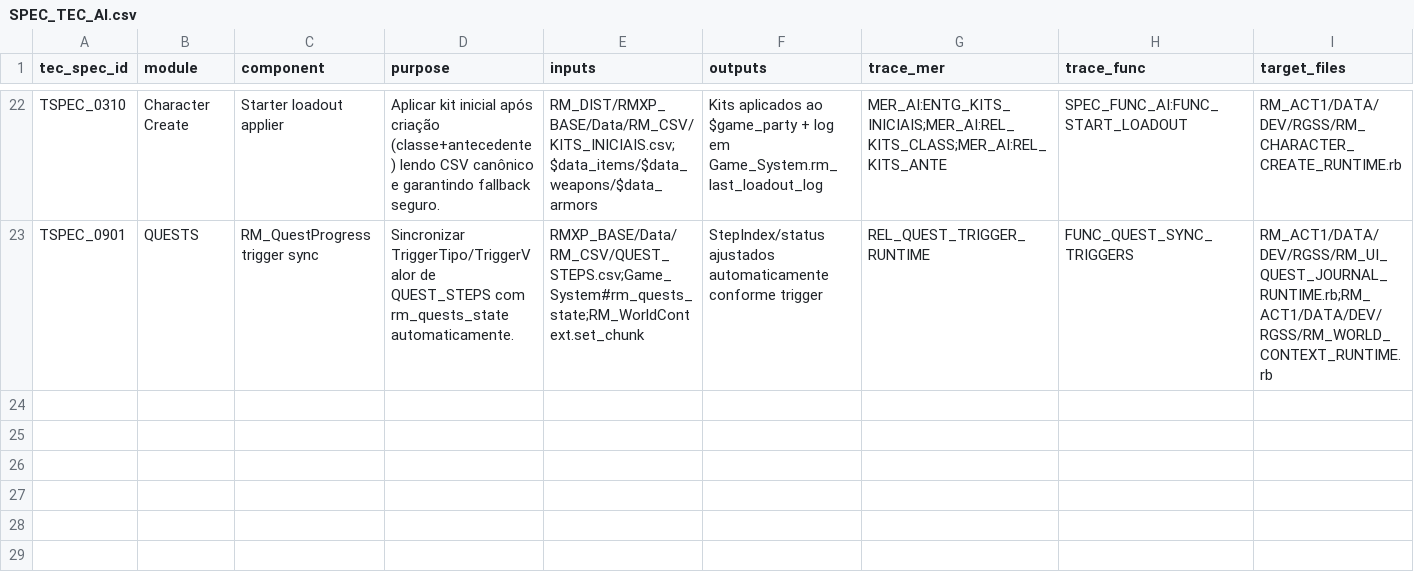
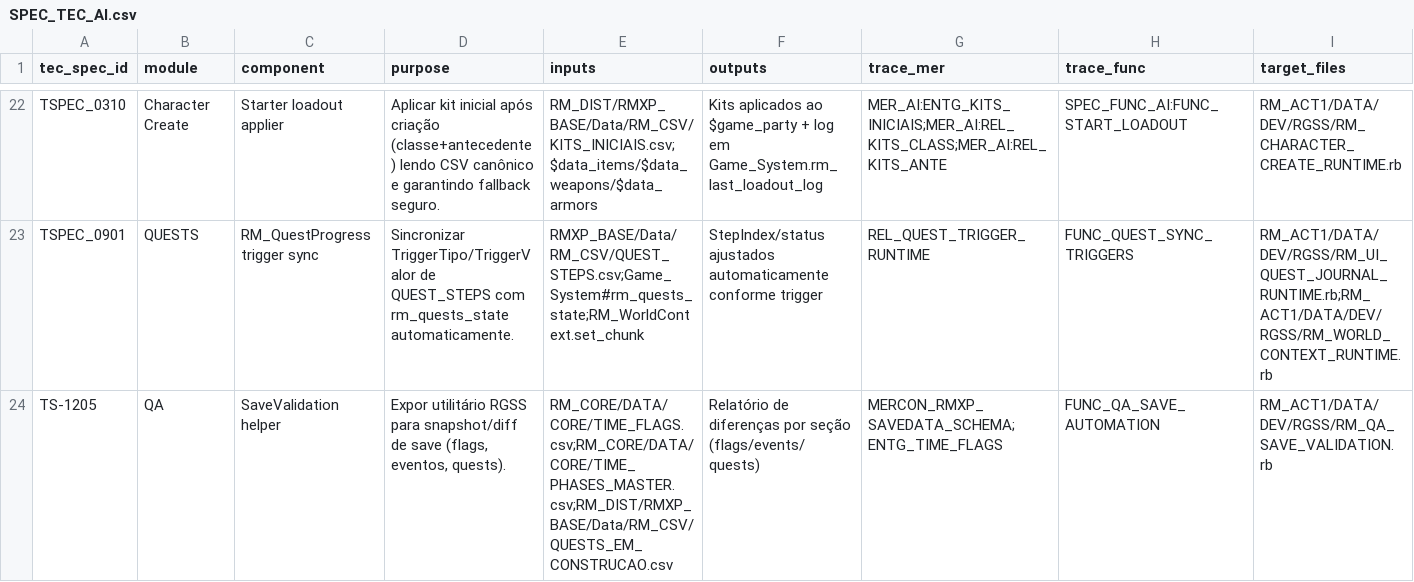
Before and after one commit to MartinFMelcop/Adventures_Unleashed_Rave_Master_Project, a CSV file: RM_CORE/DATA/GOV/SPEC_TEC_AI.csv, drawn as a sheet; only a part is shown, gaps mark what is left out; rows hold the shown columns only; the diff names each change by its address in the sheet, - before the commit and + after, or states it on an @@ line.

```diff
--- a/RM_CORE/DATA/GOV/SPEC_TEC_AI.csv
+++ b/RM_CORE/DATA/GOV/SPEC_TEC_AI.csv
+row 24: TS-1205 | QA | SaveValidation helper | Expor utilitário RGSS para snapshot/diff de save (flags, eventos, quests). | RM_CORE/DATA/CORE/TIME_FLAGS.csv;RM_CORE/DATA/CORE/TIME_PHASES_MASTER.csv;RM_DIST/RMXP_BASE/Data/RM_CSV/QUESTS_EM_CONSTRUCAO.csv | Relatório de diferenças por seção (flags/events/quests) | MERCON_RMXP_SAVEDATA_SCHEMA;ENTG_TIME_FLAGS | FUNC_QA_SAVE_AUTOMATION | RM_ACT1/DATA/DEV/RGSS/RM_QA_SAVE_VALIDATION.rb
```
Also changed, not shown: RM_CORE/DATA/GOV/SPEC_FUNC_AI.csv, RM_CORE/DATA/GOV/TRACEABILITY_MAP.csv, 8 other files.
